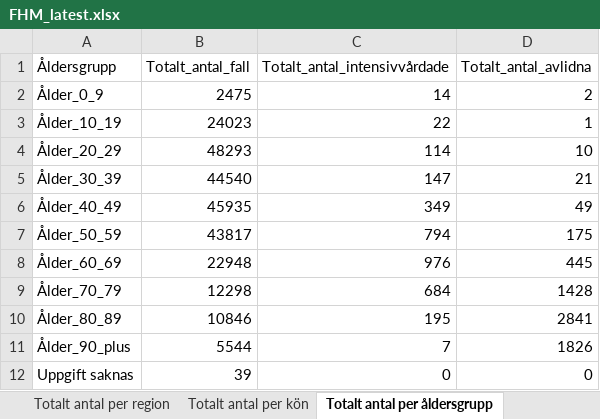
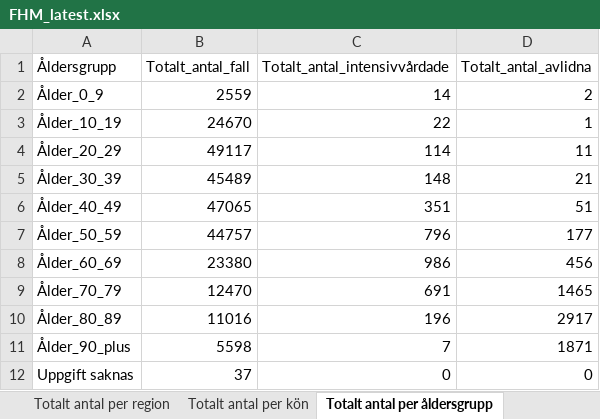
Before and after one commit to adamaltmejd/sse_cern, an Excel workbook: data/FHM/FHM_latest.xlsx, sheet Totalt antal per åldersgrupp, drawn as a sheet; values as stored, in another font and other column widths than the file's, no borders; the diff names each change by its address in the sheet, - before the commit and + after, or states it on an @@ line.

```diff
--- a/data/FHM/FHM_latest.xlsx (sheet Totalt antal per åldersgrupp)
+++ b/data/FHM/FHM_latest.xlsx (sheet Totalt antal per åldersgrupp)
-B2 (Totalt_antal_fall): 2475
+B2 (Totalt_antal_fall): 2559
-B3 (Totalt_antal_fall): 24023
+B3 (Totalt_antal_fall): 24670
-B4 (Totalt_antal_fall): 48293
+B4 (Totalt_antal_fall): 49117
-D4 (Totalt_antal_avlidna): 10
+D4 (Totalt_antal_avlidna): 11
-B5 (Totalt_antal_fall): 44540
+B5 (Totalt_antal_fall): 45489
-C5 (Totalt_antal_intensivvårdade): 147
+C5 (Totalt_antal_intensivvårdade): 148
-B6 (Totalt_antal_fall): 45935
+B6 (Totalt_antal_fall): 47065
-C6 (Totalt_antal_intensivvårdade): 349
+C6 (Totalt_antal_intensivvårdade): 351
-D6 (Totalt_antal_avlidna): 49
+D6 (Totalt_antal_avlidna): 51
-B7 (Totalt_antal_fall): 43817
+B7 (Totalt_antal_fall): 44757
-C7 (Totalt_antal_intensivvårdade): 794
+C7 (Totalt_antal_intensivvårdade): 796
-D7 (Totalt_antal_avlidna): 175
+D7 (Totalt_antal_avlidna): 177
-B8 (Totalt_antal_fall): 22948
+B8 (Totalt_antal_fall): 23380
-C8 (Totalt_antal_intensivvårdade): 976
+C8 (Totalt_antal_intensivvårdade): 986
-D8 (Totalt_antal_avlidna): 445
+D8 (Totalt_antal_avlidna): 456
-B9 (Totalt_antal_fall): 12298
+B9 (Totalt_antal_fall): 12470
-C9 (Totalt_antal_intensivvårdade): 684
+C9 (Totalt_antal_intensivvårdade): 691
-D9 (Totalt_antal_avlidna): 1428
+D9 (Totalt_antal_avlidna): 1465
-B10 (Totalt_antal_fall): 10846
+B10 (Totalt_antal_fall): 11016
-C10 (Totalt_antal_intensivvårdade): 195
+C10 (Totalt_antal_intensivvårdade): 196
-D10 (Totalt_antal_avlidna): 2841
+D10 (Totalt_antal_avlidna): 2917
-B11 (Totalt_antal_fall): 5544
+B11 (Totalt_antal_fall): 5598
-D11 (Totalt_antal_avlidna): 1826
+D11 (Totalt_antal_avlidna): 1871
-B12 (Totalt_antal_fall): 39
+B12 (Totalt_antal_fall): 37
```
Also changed, not shown: sheet Antal per dag region, sheet Totalt antal per region, sheet Antal avlidna per dag, sheet Antal intensivvårdade per dag, sheet Totalt antal per kön, other sheet tabs, 1 other file.
